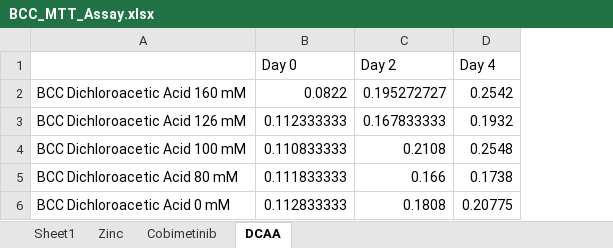
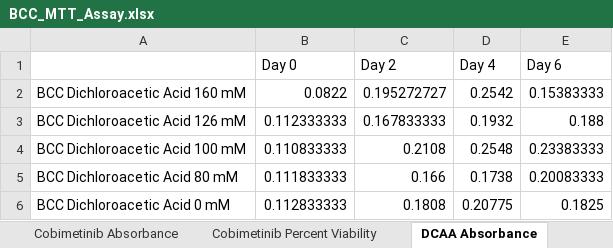
Before and after one commit to phalas25/ph-future-phd, an Excel workbook: BCC_MTT_Assay.xlsx, sheet DCAA Absorbance, drawn as a sheet; values as stored, in another font and other column widths than the file's, no borders; charts and pictures not drawn; the diff names each change by its address in the sheet, - before the commit and + after, or states it on an @@ line.

```diff
--- a/BCC_MTT_Assay.xlsx (sheet DCAA Absorbance)
+++ b/BCC_MTT_Assay.xlsx (sheet DCAA Absorbance)
-sheet tab: Cobimetinib
+sheet tab: Cobimetinib Absorbance
-sheet tab: DCAA
+sheet tab: DCAA Absorbance
+sheet tab: Cobimetinib Percent Viability
+column E (Day 6), rows 2-6: 0.15383333 | 0.188 | 0.23383333 | 0.20083333 | 0.1825
```
Also changed, not shown: sheet Sheet1, sheet Zinc Absorbance 1, sheet Cobimetinib Absorbance, other sheet tabs, charts or pictures, 4 other files.
